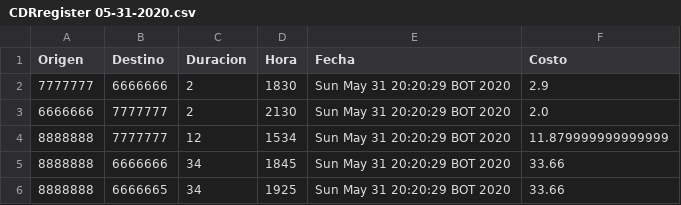
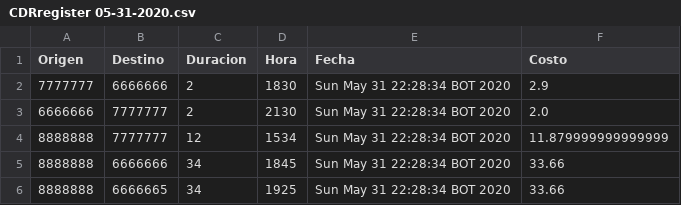
Before and after one commit to alejordanze/tarificadorSpark, a CSV file: CDRregister 05-31-2020.csv, drawn as a sheet.

```diff
--- a/CDRregister 05-31-2020.csv
+++ b/CDRregister 05-31-2020.csv
@@ -1,6 +1,6 @@
 Origen, Destino, Duracion, Hora, Fecha, Costo
-7777777, 6666666, 2, 1830, Sun May 31 20:20:29 BOT 2020, 2.9
-6666666, 7777777, 2, 2130, Sun May 31 20:20:29 BOT 2020, 2.0
-8888888, 7777777, 12, 1534, Sun May 31 20:20:29 BOT 2020, 11.879999999999999
-8888888, 6666666, 34, 1845, Sun May 31 20:20:29 BOT 2020, 33.66
-8888888, 6666665, 34, 1925, Sun May 31 20:20:29 BOT 2020, 33.66
+7777777, 6666666, 2, 1830, Sun May 31 22:28:34 BOT 2020, 2.9
+6666666, 7777777, 2, 2130, Sun May 31 22:28:34 BOT 2020, 2.0
+8888888, 7777777, 12, 1534, Sun May 31 22:28:34 BOT 2020, 11.879999999999999
+8888888, 6666666, 34, 1845, Sun May 31 22:28:34 BOT 2020, 33.66
+8888888, 6666665, 34, 1925, Sun May 31 22:28:34 BOT 2020, 33.66
```
Also changed, not shown: 7 other files.
